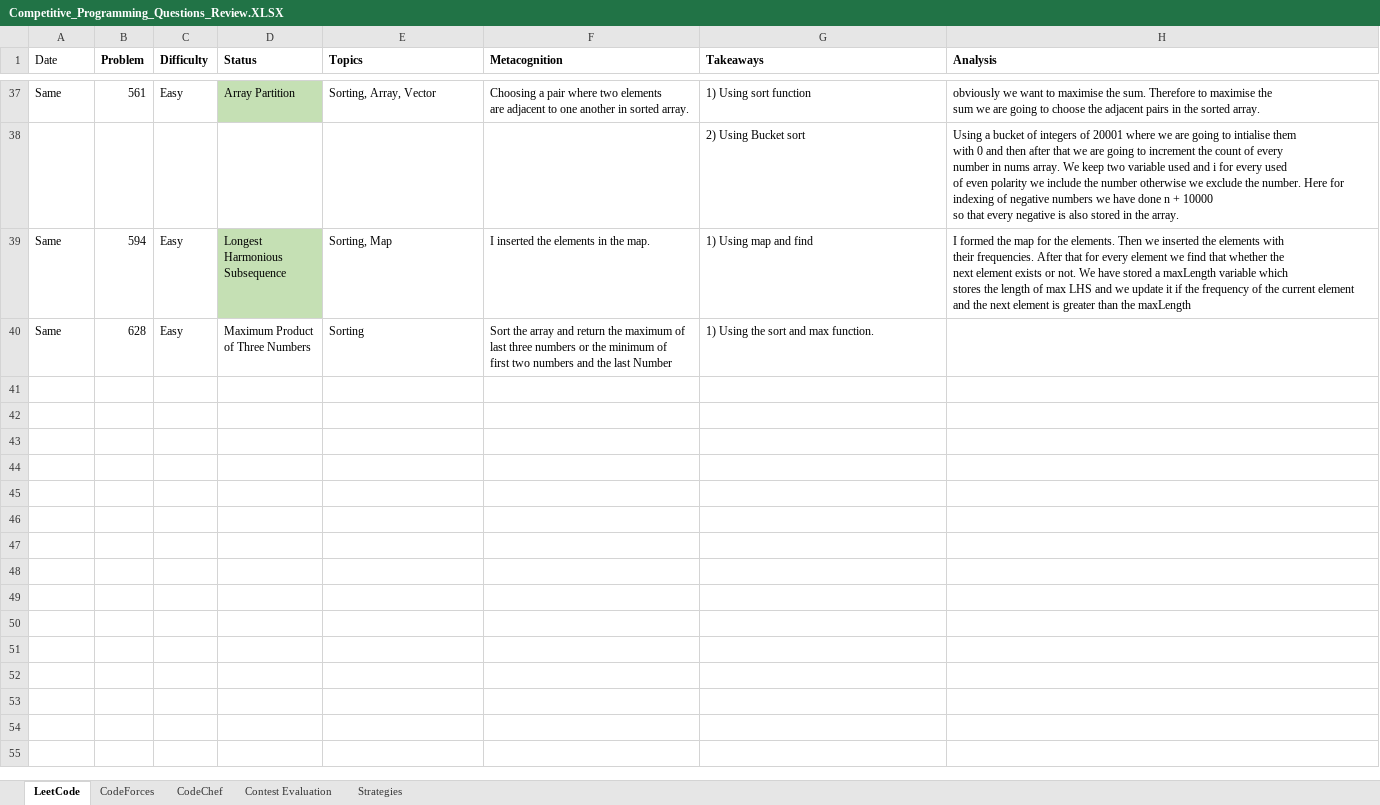
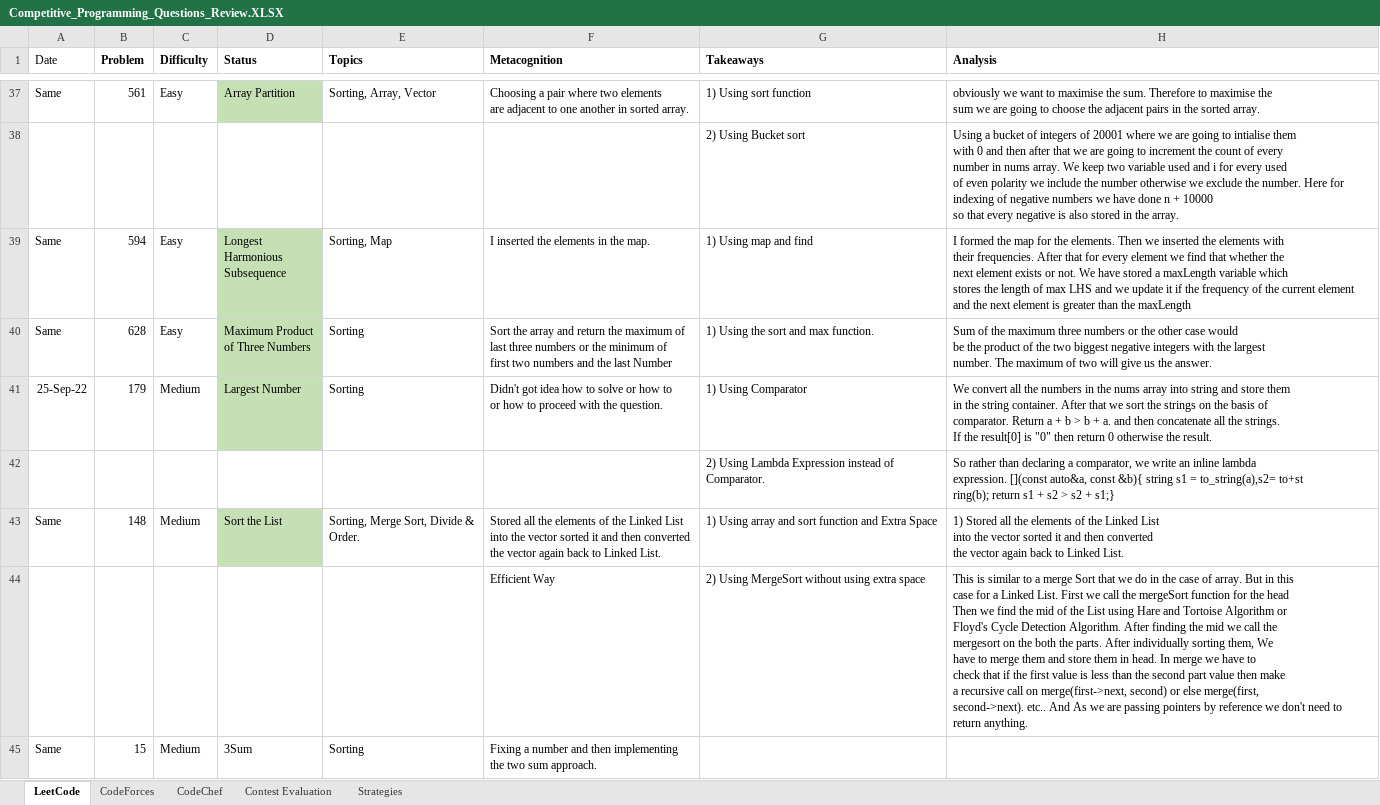
Before and after one commit to AdityaPatil-AP/Competitive-Programming, an Excel workbook: Learning/Competitive_Programming_Questions_Review.XLSX, sheet LeetCode, drawn as a sheet; only a part is shown, gaps mark what is left out; values as stored, in another font and other column widths than the file's, no borders; ↵ is a line break in a cell; the diff names each change by its address in the sheet, - before the commit and + after, or states it on an @@ line.

```diff
--- a/Learning/Competitive_Programming_Questions_Review.XLSX (sheet LeetCode)
+++ b/Learning/Competitive_Programming_Questions_Review.XLSX (sheet LeetCode)
-D40 fill: none
+D40 fill: #C5E0B4
-H40 (Analysis): (empty)
+H40 (Analysis): Sum of the maximum three numbers or the other case would ↵ be the product of the two biggest negative integers with the largest ↵ number. The maximum of two will give us the answer.
+row 41: 25-Sep-22 | 179 | Medium | Largest Number | Sorting | Didn't got idea how to solve or how to ↵ or how to proceed with the question. | 1) Using Comparator | We convert all the numbers in the nums array into string and store them ↵ in the string container. After that we sort the strings on the basis of ↵ comparator. Return a + b > b + a. and then concatenate all the strings. ↵ If the result[0] is "0" then return 0 otherwise the result.
+row 42:  |  |  |  |  |  | 2) Using Lambda Expression instead of ↵ Comparator. | So rather than declaring a comparator, we write an inline lambda ↵ expression. [](const auto&a, const &b){ string s1 = to_string(a),s2= to+st ↵ ring(b); return s1 + s2 > s2 + s1;}
+row 43: Same | 148 | Medium | Sort the List | Sorting, Merge Sort, Divide & ↵ Order. | Stored all the elements of the Linked List ↵ into the vector sorted it and then converted ↵ the vector again back to Linked List. | 1) Using array and sort function and Extra Space | 1) Stored all the elements of the Linked List ↵ into the vector sorted it and then converted ↵ the vector again back to Linked List.
+row 44:  |  |  |  |  | Efficient Way | 2) Using MergeSort without using extra space | This is similar to a merge Sort that we do in the case of array. But in this ↵ case for a Linked List. First we call the mergeSort function for the head ↵ Then we find the mid of the List using Hare and Tortoise Algorithm or ↵ Floyd's Cycle Detection Algorithm. After finding the mid we call the ↵ mergesort on the both the parts. After individually sorting them, We ↵ have to merge them and store them in head. In merge we have to ↵ check that if the first value is less than the second part value then make ↵ a recursive call on merge(first->next, second) or else merge(first, ↵ second->next). etc.. And As we are passing pointers by reference we don't need to return anything.
+row 45: Same | 15 | Medium | 3Sum | Sorting | Fixing a number and then implementing ↵ the two sum approach.
```
Also changed, not shown: 3 other files.
